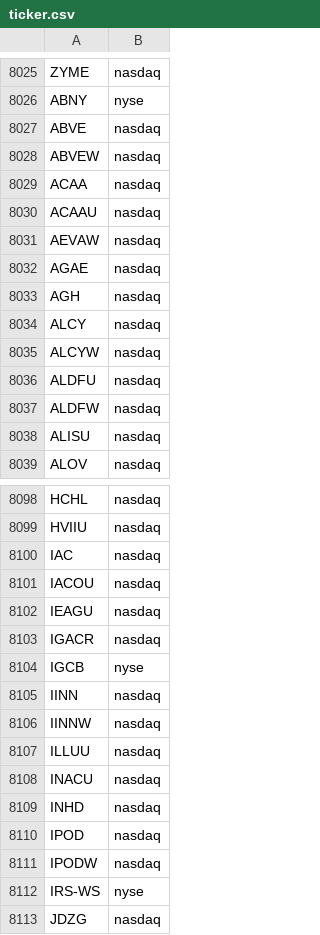
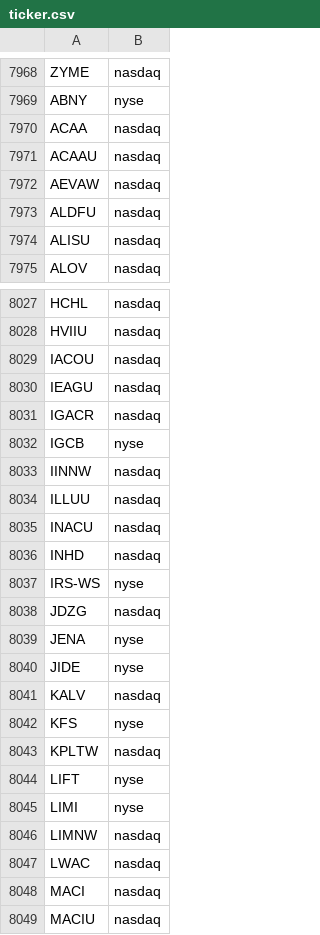
Before and after one commit to marcdumon/investalyze, a CSV file: data/yahoo/raw/ticker.csv, drawn as a sheet; only a part is shown, gaps mark what is left out; the shorter side is filled out with more unchanged rows; the diff covers the shown part only.

Commit message:
chore(data): refresh yahoo ticker universe snapshot
Drops 91 tickers no longer present in the source listing (delistings).

```diff
--- a/data/yahoo/raw/ticker.csv
+++ b/data/yahoo/raw/ticker.csv
@@ -8026,4 +7969,2 @@ ZYME,nasdaq
 ABNY,nyse
-ABVE,nasdaq
-ABVEW,nasdaq
 ACAA,nasdaq
@@ -8031,8 +7972,3 @@ ACAAU,nasdaq
 AEVAW,nasdaq
-AGAE,nasdaq
-AGH,nasdaq
-ALCY,nasdaq
-ALCYW,nasdaq
 ALDFU,nasdaq
-ALDFW,nasdaq
 ALISU,nasdaq
@@ -8099,3 +8028,2 @@ HCHL,nasdaq
 HVIIU,nasdaq
-IAC,nasdaq
 IACOU,nasdaq
@@ -8104,3 +8032,2 @@ IGACR,nasdaq
 IGCB,nyse
-IINN,nasdaq
 IINNW,nasdaq
@@ -8109,4 +8036,2 @@ INACU,nasdaq
 INHD,nasdaq
-IPOD,nasdaq
-IPODW,nasdaq
 IRS-WS,nyse
```
Also changed, not shown: 80 removed rows elsewhere in this file.
